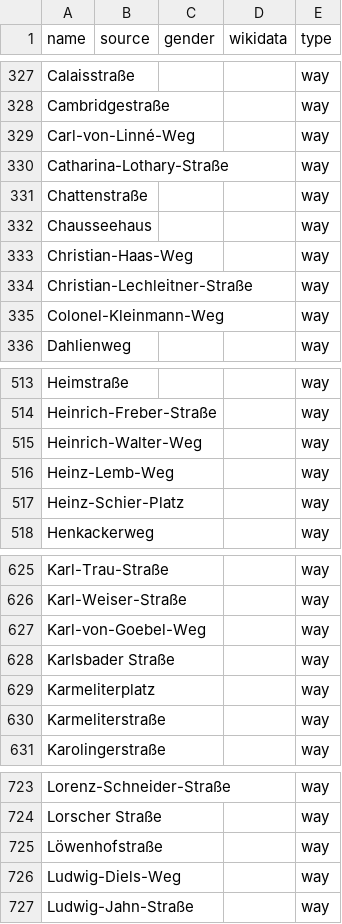
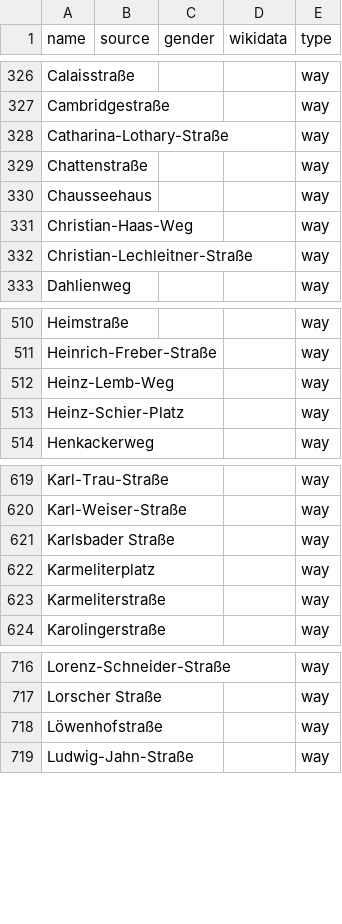
Before and after one commit to EqualStreetNames/equalstreetnames-mainz, a CSV file: data/other.csv, drawn as a sheet; only a part is shown, gaps mark what is left out; the diff covers the shown part only.

```diff
--- a/data/other.csv
+++ b/data/other.csv
@@ -328,3 +327,2 @@ Calaisstraße,,,,way
 Cambridgestraße,,,,way
-Carl-von-Linné-Weg,,,,way
 Catharina-Lothary-Straße,,,,way
@@ -334,3 +332,2 @@ Christian-Haas-Weg,,,,way
 Christian-Lechleitner-Straße,,,,way
-Colonel-Kleinmann-Weg,,,,way
 Dahlienweg,,,,way
@@ -514,3 +511,2 @@ Heimstraße,,,,way
 Heinrich-Freber-Straße,,,,way
-Heinrich-Walter-Weg,,,,way
 Heinz-Lemb-Weg,,,,way
@@ -626,3 +620,2 @@ Karl-Trau-Straße,,,,way
 Karl-Weiser-Straße,,,,way
-Karl-von-Goebel-Weg,,,,way
 "Karlsbader Straße",,,,way
@@ -725,3 +718,2 @@ Lorenz-Schneider-Straße,,,,way
 Löwenhofstraße,,,,way
-Ludwig-Diels-Weg,,,,way
 Ludwig-Jahn-Straße,,,,way
```
Also changed, not shown: 1 added row and 8 removed rows elsewhere in this file, data/gender.csv, 2 other files.
